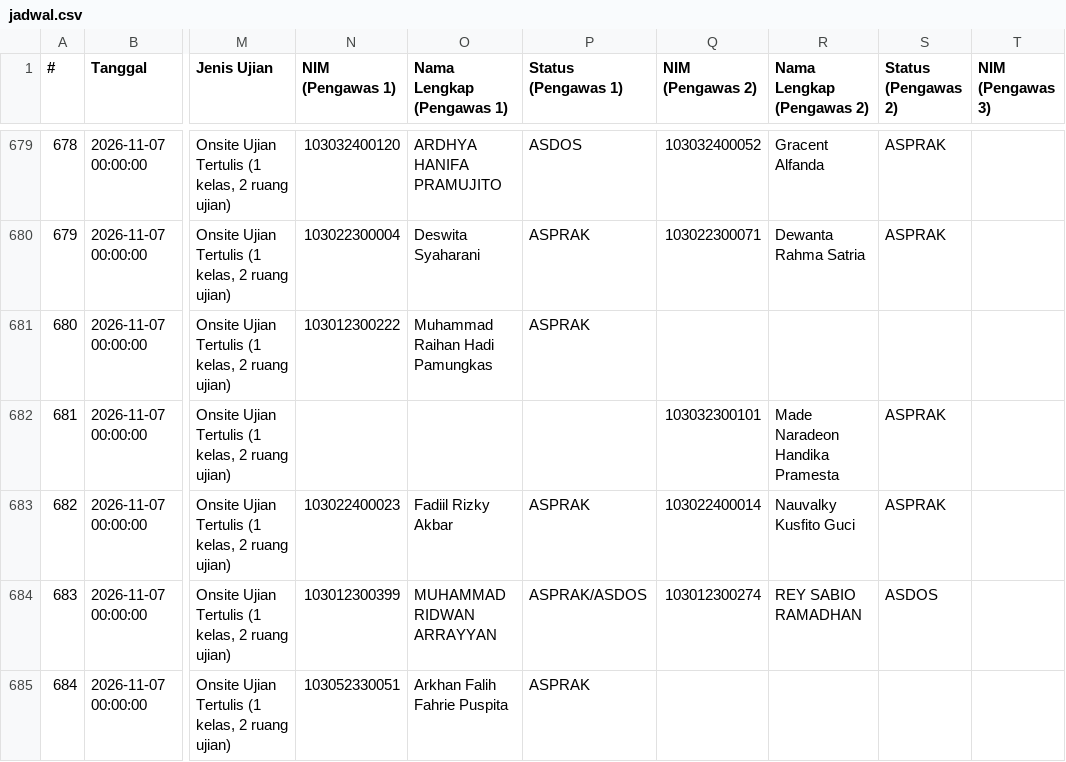
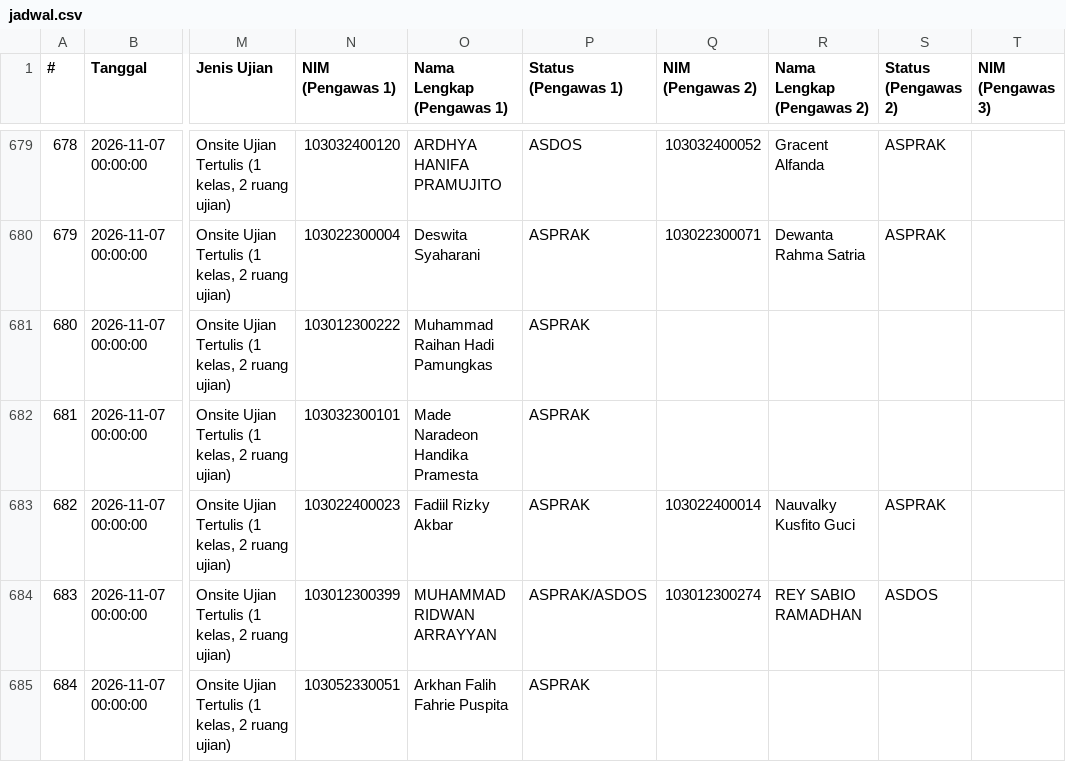
Before and after one commit to Fall-Llihc/Visualisasi-Jadwal-Pengawas, a CSV file: data/jadwal.csv, drawn as a sheet; only a part is shown, gaps mark what is left out; the diff covers the shown part only; the diff names each change by its address in the sheet, - before the commit and + after, or states it on an @@ line.

```diff
--- a/data/jadwal.csv
+++ b/data/jadwal.csv
-N682 (NIM (Pengawas 1)): (empty)
+N682 (NIM (Pengawas 1)): 103032300101
-O682 (Nama Lengkap (Pengawas 1)): (empty)
+O682 (Nama Lengkap (Pengawas 1)): Made Naradeon Handika Pramesta
-P682 (Status (Pengawas 1)): (empty)
+P682 (Status (Pengawas 1)): ASPRAK
-Q682 (NIM (Pengawas 2)): 103032300101
+Q682 (NIM (Pengawas 2)): (empty)
-R682 (Nama Lengkap (Pengawas 2)): Made Naradeon Handika Pramesta
+R682 (Nama Lengkap (Pengawas 2)): (empty)
-S682 (Status (Pengawas 2)): ASPRAK
+S682 (Status (Pengawas 2)): (empty)
```
Also changed, not shown: 24 edited cells elsewhere in this file, 1 other file.
